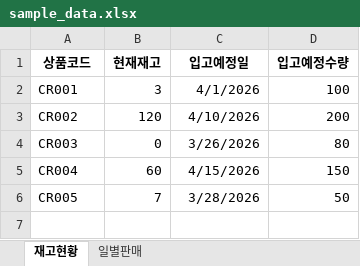
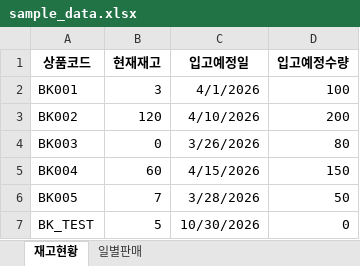
Before and after one commit to SoyunJu/SCM_agent, an Excel workbook: sample_data.xlsx, sheet 재고현황, drawn as a sheet; values as stored, in another font and other column widths than the file's, no borders; the diff names each change by its address in the sheet, - before the commit and + after, or states it on an @@ line.

```diff
--- a/sample_data.xlsx (sheet 재고현황)
+++ b/sample_data.xlsx (sheet 재고현황)
-A2 (상품코드): CR001
+A2 (상품코드): BK001
-A3 (상품코드): CR002
+A3 (상품코드): BK002
-A4 (상품코드): CR003
+A4 (상품코드): BK003
-A5 (상품코드): CR004
+A5 (상품코드): BK004
-A6 (상품코드): CR005
+A6 (상품코드): BK005
+row 7: BK_TEST | 5 | 10/30/2026 | 0
```
Also changed, not shown: sheet 일별판매, 15 other files.
